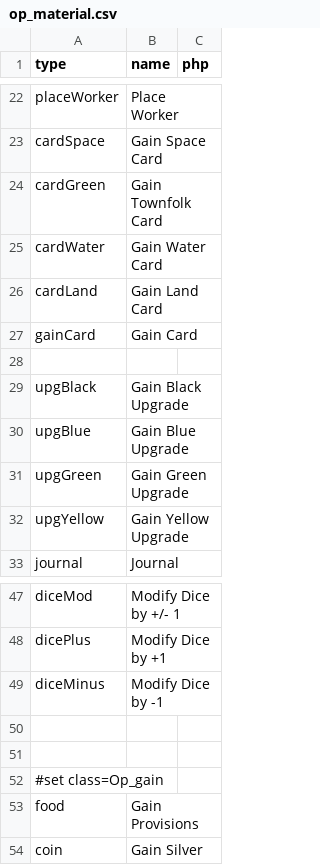
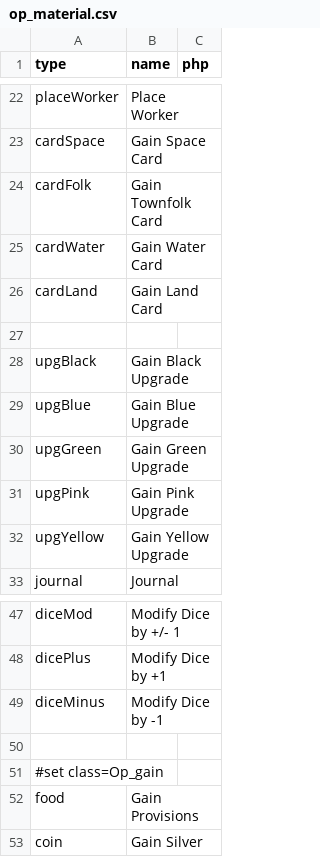
Before and after one commit to elaskavaia/bga-wayfarers, a CSV file: misc/op_material.csv, drawn as a sheet; only a part is shown, gaps mark what is left out.

```diff
--- a/misc/op_material.csv
+++ b/misc/op_material.csv
@@ -23,6 +23,5 @@ placeWorker|Place Worker
 cardSpace|Gain Space Card
-cardGreen|Gain Townfolk Card
+cardFolk|Gain Townfolk Card
 cardWater|Gain Water Card
 cardLand|Gain Land Card
-gainCard|Gain Card
 
@@ -31,2 +30,3 @@ upgBlue|Gain Blue Upgrade
 upgGreen|Gain Green Upgrade
+upgPink|Gain Pink Upgrade
 upgYellow|Gain Yellow Upgrade
@@ -49,3 +49,2 @@ dicePlus|Modify Dice by +1
 diceMinus|Modify Dice by -1
-
 
```
Also changed, not shown: misc/card_material.csv, misc/cardland_material.csv, 30 other files.
